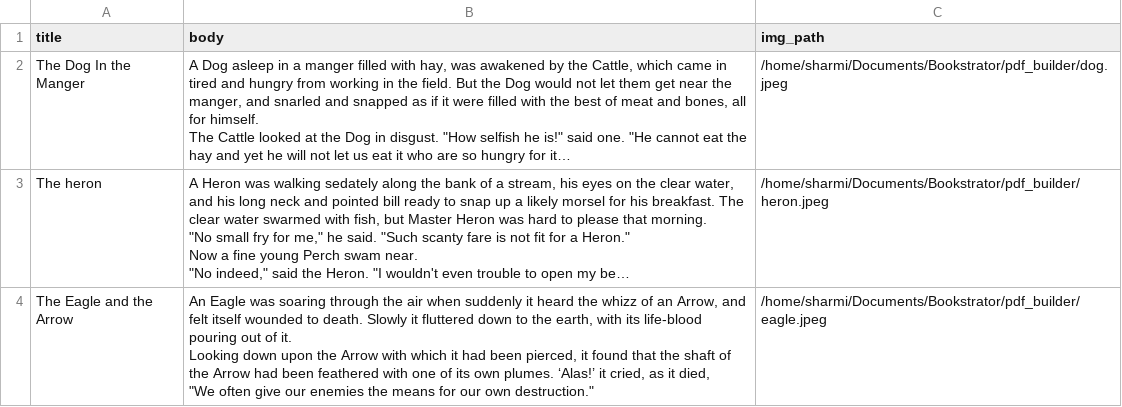
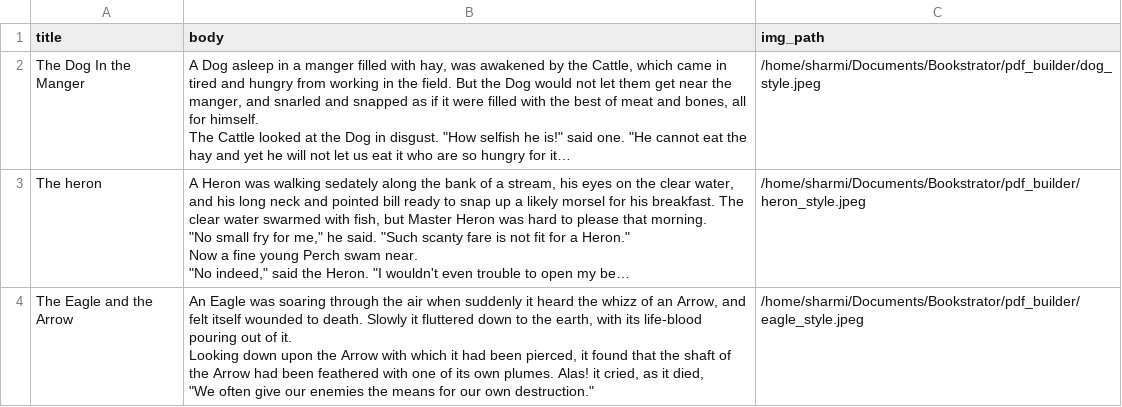
Before and after one commit to Sharmiko/Bookstrator, a CSV file: pdf_builder/fables.csv, drawn as a sheet; long unchanged cells end in …; the diff names each change by its address in the sheet, - before the commit and + after, or states it on an @@ line.

Commit message:
update pdf builder

```diff
--- a/pdf_builder/fables.csv
+++ b/pdf_builder/fables.csv
-C2 (img_path): /home/sharmi/Documents/Bookstrator/pdf_builder/dog.jpeg
+C2 (img_path): /home/sharmi/Documents/Bookstrator/pdf_builder/dog_style.jpeg
-C3 (img_path): /home/sharmi/Documents/Bookstrator/pdf_builder/heron.jpeg
+C3 (img_path): /home/sharmi/Documents/Bookstrator/pdf_builder/heron_style.jpeg
-B4 (body): …own plumes. ‘Alas!’ it cried,…
+B4 (body): …own plumes. Alas! it cried,…
-C4 (img_path): /home/sharmi/Documents/Bookstrator/pdf_builder/eagle.jpeg
+C4 (img_path): /home/sharmi/Documents/Bookstrator/pdf_builder/eagle_style.jpeg
```
Also changed, not shown: 16 other files.
